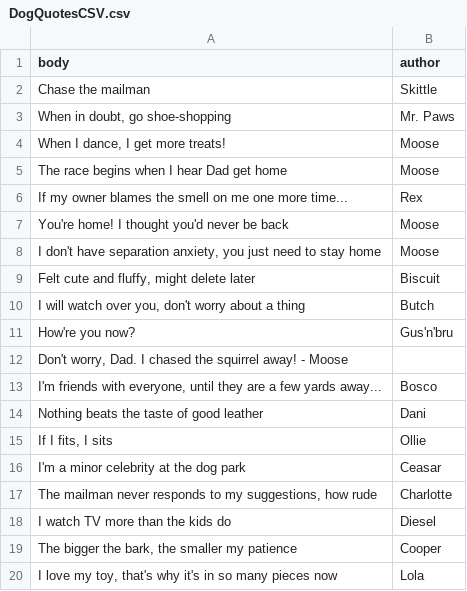
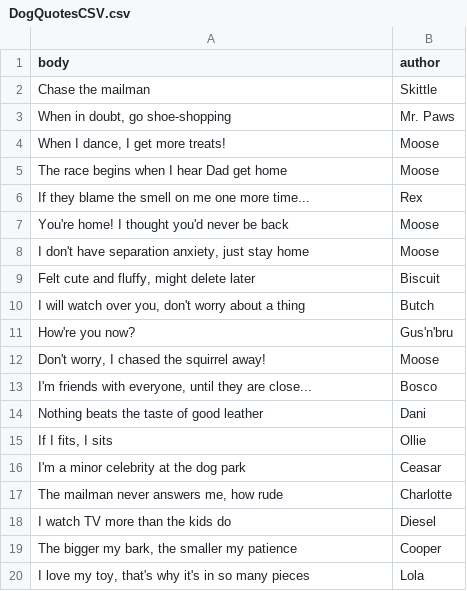
Before and after one commit to conjohnson712/Meme_Generator, a CSV file: _data/DogQuotes/DogQuotesCSV.csv, drawn as a sheet; removed rows and columns are numbered as before the commit, all else as after; the diff names each change by its address in the sheet, - before the commit and + after, or states it on an @@ line.

Commit message:
Update Quotes to better fit pictures

```diff
--- a/_data/DogQuotes/DogQuotesCSV.csv
+++ b/_data/DogQuotes/DogQuotesCSV.csv
-A6 (body): If my owner blames the smell…
+A6 (body): If they blame the smell…
-A8 (body): …separation anxiety, you just need to stay home
+A8 (body): …separation anxiety, just stay home
-row 12: Don't worry, Dad. I chased the squirrel away! - Moose
+row 12: Don't worry, I chased the squirrel away! | Moose
-A13 (body): …they are a few yards away...
+A13 (body): …they are close...
-A17 (body): …mailman never responds to my suggestions, how rude
+A17 (body): …mailman never answers me, how rude
-A19 (body): The bigger the bark, the smaller my patience
+A19 (body): The bigger my bark, the smaller my patience
-A20 (body): …many pieces now
+A20 (body): …many pieces
```
Also changed, not shown: 1 other file.
